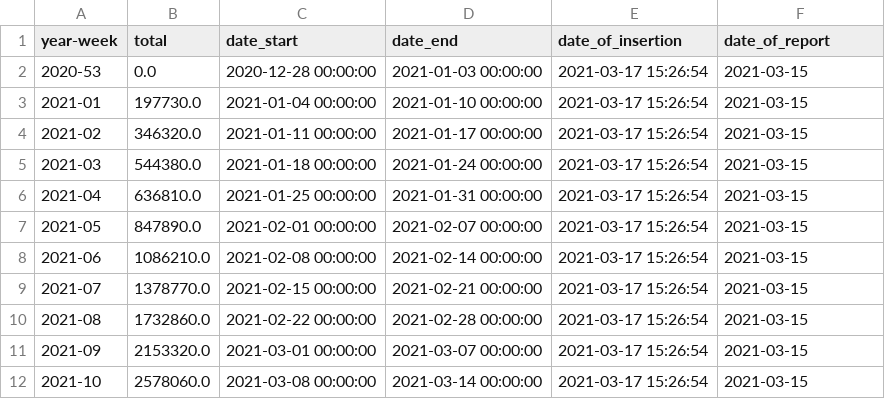
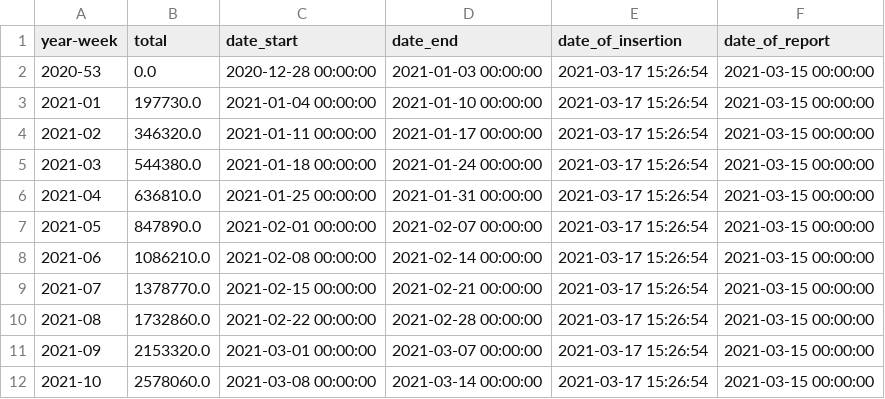
Before and after one commit to Sikerdebaard/netherlands-vaccinations-scraper, a CSV file: vaccine-dose-deliveries-by-manufacturer.csv, drawn as a sheet.

Commit message:
Automatic update

```diff
--- a/vaccine-dose-deliveries-by-manufacturer.csv
+++ b/vaccine-dose-deliveries-by-manufacturer.csv
@@ -1,12 +1,12 @@
 year-week,total,date_start,date_end,date_of_insertion,date_of_report
-2020-53,0.0,2020-12-28 00:00:00,2021-01-03 00:00:00,2021-03-17 15:26:54,2021-03-15
-2021-01,197730.0,2021-01-04 00:00:00,2021-01-10 00:00:00,2021-03-17 15:26:54,2021-03-15
-2021-02,346320.0,2021-01-11 00:00:00,2021-01-17 00:00:00,2021-03-17 15:26:54,2021-03-15
-2021-03,544380.0,2021-01-18 00:00:00,2021-01-24 00:00:00,2021-03-17 15:26:54,2021-03-15
-2021-04,636810.0,2021-01-25 00:00:00,2021-01-31 00:00:00,2021-03-17 15:26:54,2021-03-15
-2021-05,847890.0,2021-02-01 00:00:00,2021-02-07 00:00:00,2021-03-17 15:26:54,2021-03-15
-2021-06,1086210.0,2021-02-08 00:00:00,2021-02-14 00:00:00,2021-03-17 15:26:54,2021-03-15
-2021-07,1378770.0,2021-02-15 00:00:00,2021-02-21 00:00:00,2021-03-17 15:26:54,2021-03-15
-2021-08,1732860.0,2021-02-22 00:00:00,2021-02-28 00:00:00,2021-03-17 15:26:54,2021-03-15
-2021-09,2153320.0,2021-03-01 00:00:00,2021-03-07 00:00:00,2021-03-17 15:26:54,2021-03-15
-2021-10,2578060.0,2021-03-08 00:00:00,2021-03-14 00:00:00,2021-03-17 15:26:54,2021-03-15
+2020-53,0.0,2020-12-28 00:00:00,2021-01-03 00:00:00,2021-03-17 15:26:54,2021-03-15 00:00:00
+2021-01,197730.0,2021-01-04 00:00:00,2021-01-10 00:00:00,2021-03-17 15:26:54,2021-03-15 00:00:00
+2021-02,346320.0,2021-01-11 00:00:00,2021-01-17 00:00:00,2021-03-17 15:26:54,2021-03-15 00:00:00
+2021-03,544380.0,2021-01-18 00:00:00,2021-01-24 00:00:00,2021-03-17 15:26:54,2021-03-15 00:00:00
+2021-04,636810.0,2021-01-25 00:00:00,2021-01-31 00:00:00,2021-03-17 15:26:54,2021-03-15 00:00:00
+2021-05,847890.0,2021-02-01 00:00:00,2021-02-07 00:00:00,2021-03-17 15:26:54,2021-03-15 00:00:00
+2021-06,1086210.0,2021-02-08 00:00:00,2021-02-14 00:00:00,2021-03-17 15:26:54,2021-03-15 00:00:00
+2021-07,1378770.0,2021-02-15 00:00:00,2021-02-21 00:00:00,2021-03-17 15:26:54,2021-03-15 00:00:00
+2021-08,1732860.0,2021-02-22 00:00:00,2021-02-28 00:00:00,2021-03-17 15:26:54,2021-03-15 00:00:00
+2021-09,2153320.0,2021-03-01 00:00:00,2021-03-07 00:00:00,2021-03-17 15:26:54,2021-03-15 00:00:00
+2021-10,2578060.0,2021-03-08 00:00:00,2021-03-14 00:00:00,2021-03-17 15:26:54,2021-03-15 00:00:00
```
